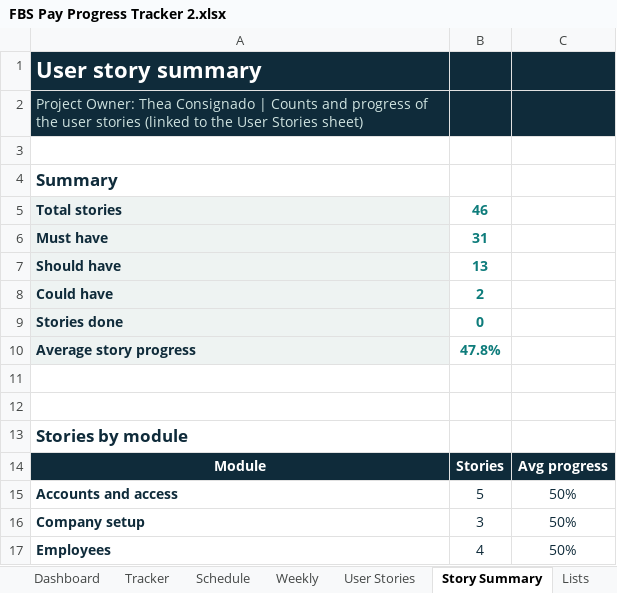
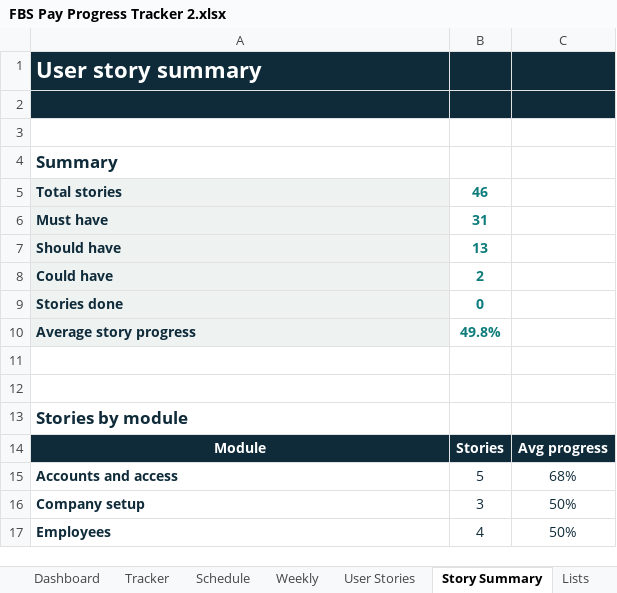
Before and after one commit to Cyrhina/clear-count, an Excel workbook: Claude outputs/FBS Pay Progress Tracker 2.xlsx, sheet Story Summary, drawn as a sheet; only a part is shown; values as stored, in another font and other column widths than the file's, no borders; charts and pictures not drawn; the diff names each change by its address in the sheet, - before the commit and + after, or states it on an @@ line.

```diff
--- a/Claude outputs/FBS Pay Progress Tracker 2.xlsx (sheet Story Summary)
+++ b/Claude outputs/FBS Pay Progress Tracker 2.xlsx (sheet Story Summary)
-A2: Project Owner: Thea Consignado | Counts and progress of the user stories (linked to the User Stories sheet)
+A2: (empty)
-B10: 47.8%
+B10: 49.8%
-C15: 50%
+C15: 68%
```
Also changed, not shown: sheet Tracker, sheet Dashboard, sheet User Stories, sheet Schedule, sheet Lists, sheet Weekly, 1 more sheet, 16 other files.
